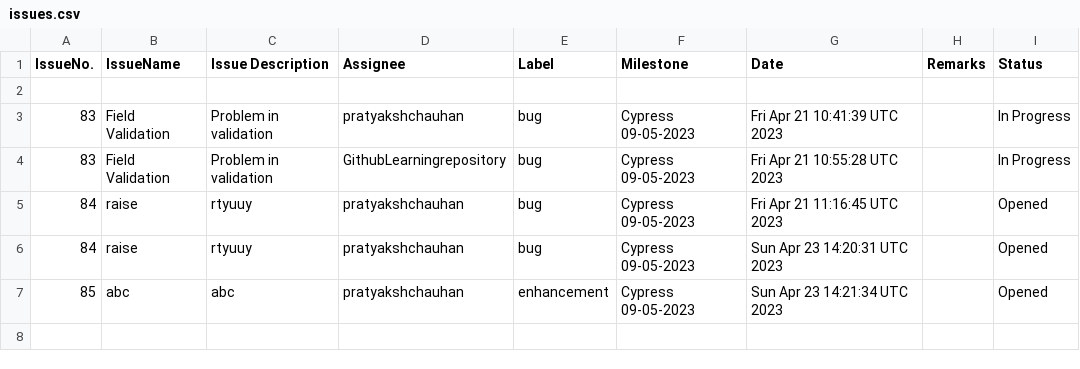
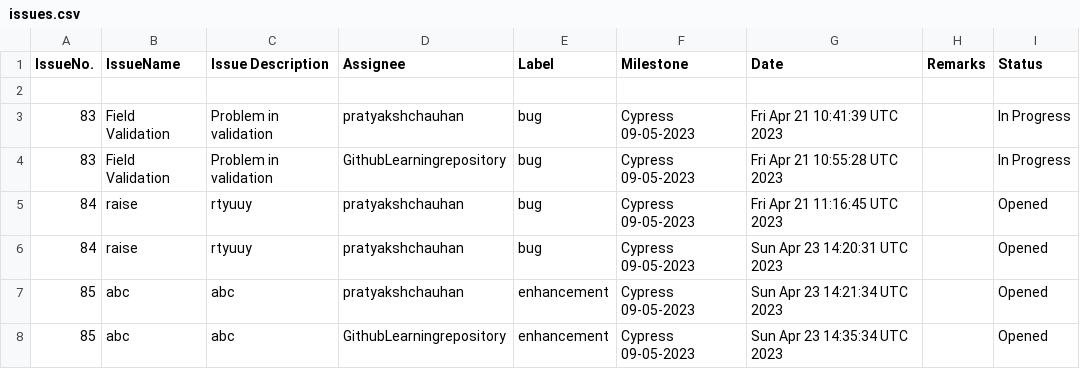
Before and after one commit to GithubLearningrepository/jenkins-test, a CSV file: issues.csv, drawn as a sheet; the diff names each change by its address in the sheet, - before the commit and + after, or states it on an @@ line.

Commit message:
Add file.csv

```diff
--- a/issues.csv
+++ b/issues.csv
+row 8: 85 | abc | abc | GithubLearningrepository | enhancement | Cypress 09-05-2023 | Sun Apr 23 14:35:34 UTC 2023 |  | Opened
```
